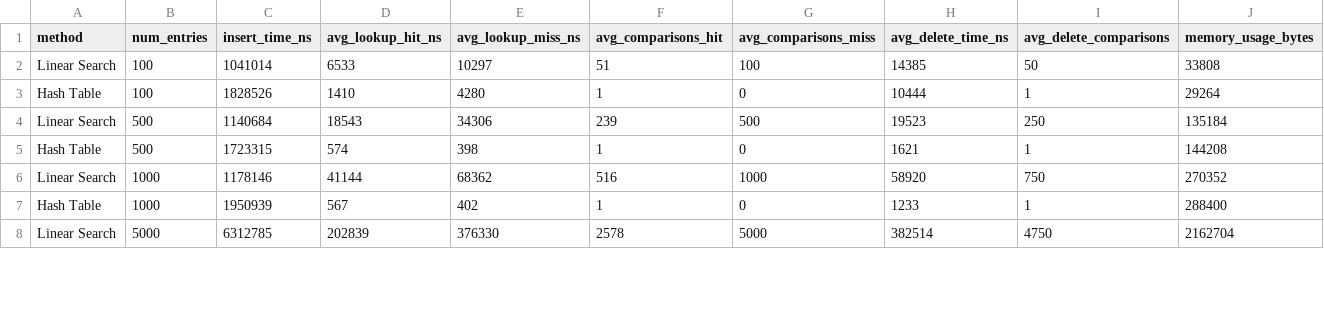
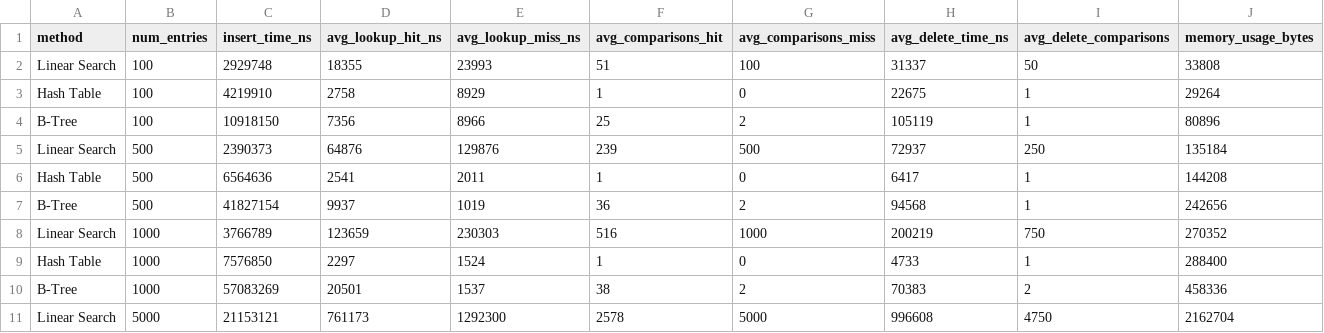
Before and after one commit to DKxai/linux-directory-indexing, a CSV file: results/benchmark_results.csv, drawn as a sheet; only a part is shown; the diff covers the shown part only.

```diff
--- a/results/benchmark_results.csv
+++ b/results/benchmark_results.csv
@@ -1,8 +1,11 @@
 method,num_entries,insert_time_ns,avg_lookup_hit_ns,avg_lookup_miss_ns,avg_comparisons_hit,avg_comparisons_miss,avg_delete_time_ns,avg_delete_comparisons,memory_usage_bytes
-Linear Search,100,1041014,6533,10297,51,100,14385,50,33808
-Hash Table,100,1828526,1410,4280,1,0,10444,1,29264
-Linear Search,500,1140684,18543,34306,239,500,19523,250,135184
-Hash Table,500,1723315,574,398,1,0,1621,1,144208
-Linear Search,1000,1178146,41144,68362,516,1000,58920,750,270352
-Hash Table,1000,1950939,567,402,1,0,1233,1,288400
-Linear Search,5000,6312785,202839,376330,2578,5000,382514,4750,2162704
+Linear Search,100,2929748,18355,23993,51,100,31337,50,33808
+Hash Table,100,4219910,2758,8929,1,0,22675,1,29264
+B-Tree,100,10918150,7356,8966,25,2,105119,1,80896
+Linear Search,500,2390373,64876,129876,239,500,72937,250,135184
+Hash Table,500,6564636,2541,2011,1,0,6417,1,144208
+B-Tree,500,41827154,9937,1019,36,2,94568,1,242656
+Linear Search,1000,3766789,123659,230303,516,1000,200219,750,270352
+Hash Table,1000,7576850,2297,1524,1,0,4733,1,288400
+B-Tree,1000,57083269,20501,1537,38,2,70383,2,458336
+Linear Search,5000,21153121,761173,1292300,2578,5000,996608,4750,2162704
```
Also changed, not shown: 6 added rows and 44 edited cells elsewhere in this file, 8 other files.
